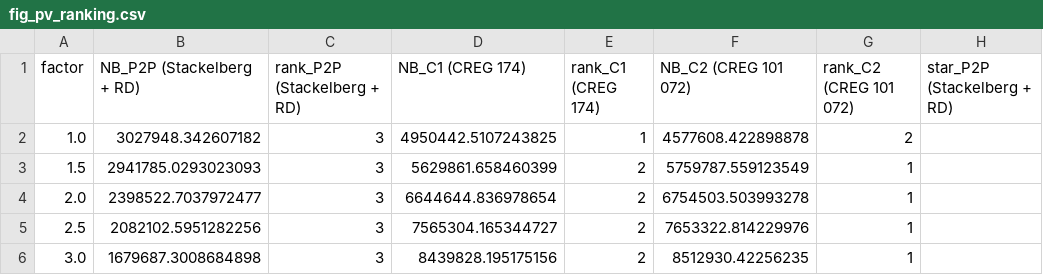
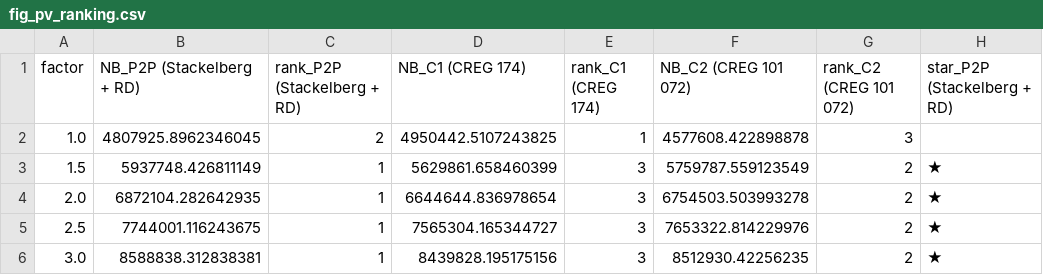
Before and after one commit to Bura-hub/Optimalidad-p2p-col, a CSV file: graficas/fig_pv_ranking.csv, drawn as a sheet; only a part is shown; the diff names each change by its address in the sheet, - before the commit and + after, or states it on an @@ line.

```diff
--- a/graficas/fig_pv_ranking.csv
+++ b/graficas/fig_pv_ranking.csv
-B2 (NB_P2P (Stackelberg + RD)): 3027948.342607182
+B2 (NB_P2P (Stackelberg + RD)): 4807925.8962346045
-C2 (rank_P2P (Stackelberg + RD)): 3
+C2 (rank_P2P (Stackelberg + RD)): 2
-G2 (rank_C2 (CREG 101 072)): 2
+G2 (rank_C2 (CREG 101 072)): 3
-B3 (NB_P2P (Stackelberg + RD)): 2941785.0293023093
+B3 (NB_P2P (Stackelberg + RD)): 5937748.426811149
-C3:C6 (rank_P2P (Stackelberg + RD)): 3
+C3:C6 (rank_P2P (Stackelberg + RD)): 1
-E3:E6 (rank_C1 (CREG 174)): 2
+E3:E6 (rank_C1 (CREG 174)): 3
-G3:G6 (rank_C2 (CREG 101 072)): 1
+G3:G6 (rank_C2 (CREG 101 072)): 2
-H3:H6 (star_P2P (Stackelberg + RD)): (empty)
+H3:H6 (star_P2P (Stackelberg + RD)): ★
-B4 (NB_P2P (Stackelberg + RD)): 2398522.7037972477
+B4 (NB_P2P (Stackelberg + RD)): 6872104.282642935
-B5 (NB_P2P (Stackelberg + RD)): 2082102.5951282256
+B5 (NB_P2P (Stackelberg + RD)): 7744001.116243675
-B6 (NB_P2P (Stackelberg + RD)): 1679687.3008684898
+B6 (NB_P2P (Stackelberg + RD)): 8588838.312838381
```
Also changed, not shown: 7 other files.
